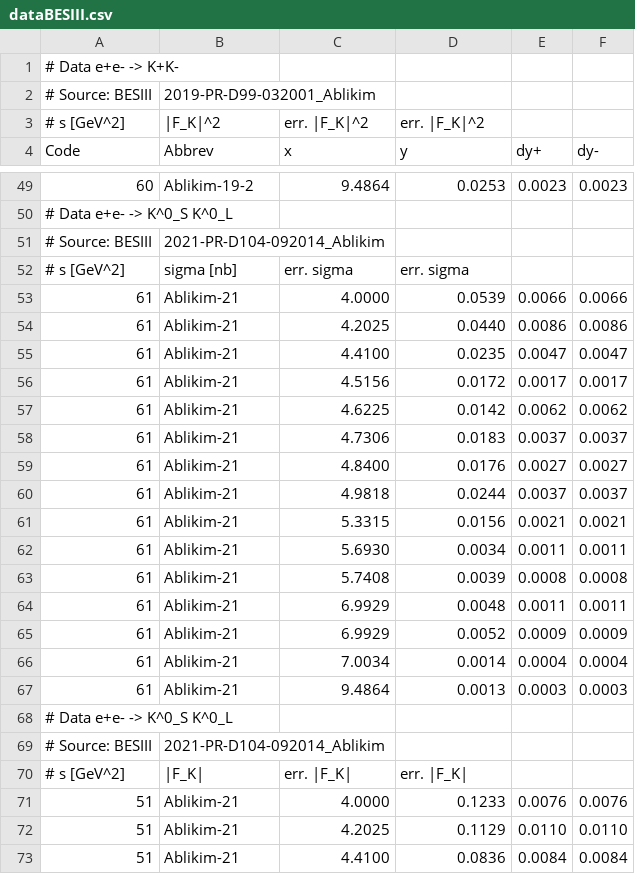
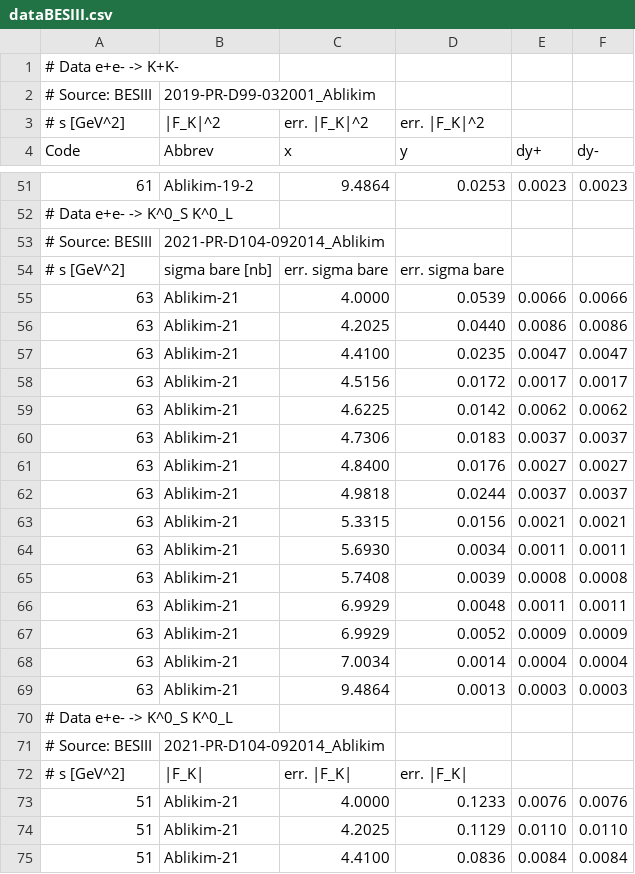
Before and after one commit to Mezek/datalock, a CSV file: kaons/dataBESIII.csv, drawn as a sheet; only a part is shown, gaps mark what is left out; the diff covers the shown part only.

```diff
--- a/kaons/dataBESIII.csv
+++ b/kaons/dataBESIII.csv
@@ -49,20 +51,20 @@ Code,Abbrev,x,y,dy+,dy-
-60,Ablikim-19-2,9.4864,0.0253,0.0023,0.0023
+61,Ablikim-19-2,9.4864,0.0253,0.0023,0.0023
 # Data e+e- -> K^0_S K^0_L
 # Source: BESIII, 2021-PR-D104-092014_Ablikim
-# s [GeV^2], sigma [nb], err. sigma, err. sigma
-61,Ablikim-21,4.0000,0.0539,0.0066,0.0066
-61,Ablikim-21,4.2025,0.0440,0.0086,0.0086
-61,Ablikim-21,4.4100,0.0235,0.0047,0.0047
-61,Ablikim-21,4.5156,0.0172,0.0017,0.0017
-61,Ablikim-21,4.6225,0.0142,0.0062,0.0062
-61,Ablikim-21,4.7306,0.0183,0.0037,0.0037
-61,Ablikim-21,4.8400,0.0176,0.0027,0.0027
-61,Ablikim-21,4.9818,0.0244,0.0037,0.0037
-61,Ablikim-21,5.3315,0.0156,0.0021,0.0021
-61,Ablikim-21,5.6930,0.0034,0.0011,0.0011
-61,Ablikim-21,5.7408,0.0039,0.0008,0.0008
-61,Ablikim-21,6.9929,0.0048,0.0011,0.0011
-61,Ablikim-21,6.9929,0.0052,0.0009,0.0009
-61,Ablikim-21,7.0034,0.0014,0.0004,0.0004
-61,Ablikim-21,9.4864,0.0013,0.0003,0.0003
+# s [GeV^2], sigma bare [nb], err. sigma bare, err. sigma bare
+63,Ablikim-21,4.0000,0.0539,0.0066,0.0066
+63,Ablikim-21,4.2025,0.0440,0.0086,0.0086
+63,Ablikim-21,4.4100,0.0235,0.0047,0.0047
+63,Ablikim-21,4.5156,0.0172,0.0017,0.0017
+63,Ablikim-21,4.6225,0.0142,0.0062,0.0062
+63,Ablikim-21,4.7306,0.0183,0.0037,0.0037
+63,Ablikim-21,4.8400,0.0176,0.0027,0.0027
+63,Ablikim-21,4.9818,0.0244,0.0037,0.0037
+63,Ablikim-21,5.3315,0.0156,0.0021,0.0021
+63,Ablikim-21,5.6930,0.0034,0.0011,0.0011
+63,Ablikim-21,5.7408,0.0039,0.0008,0.0008
+63,Ablikim-21,6.9929,0.0048,0.0011,0.0011
+63,Ablikim-21,6.9929,0.0052,0.0009,0.0009
+63,Ablikim-21,7.0034,0.0014,0.0004,0.0004
+63,Ablikim-21,9.4864,0.0013,0.0003,0.0003
 # Data e+e- -> K^0_S K^0_L
```
Also changed, not shown: 2 added rows and 24 edited cells elsewhere in this file, kaons/dataBaBar.csv, kaons/dataSND.csv.
